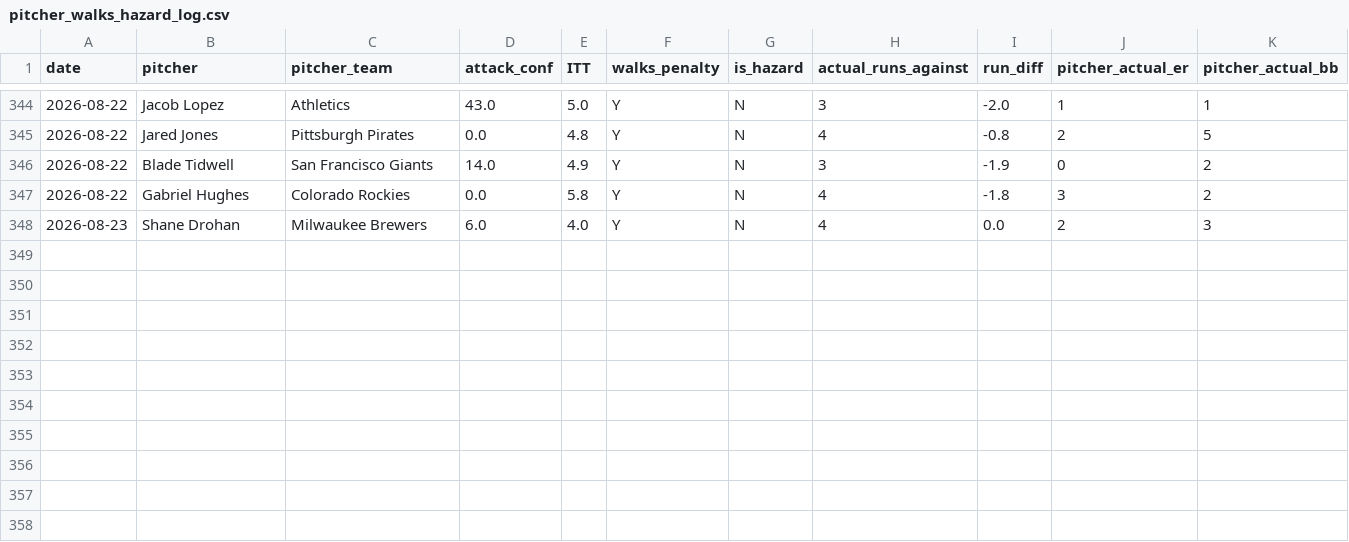
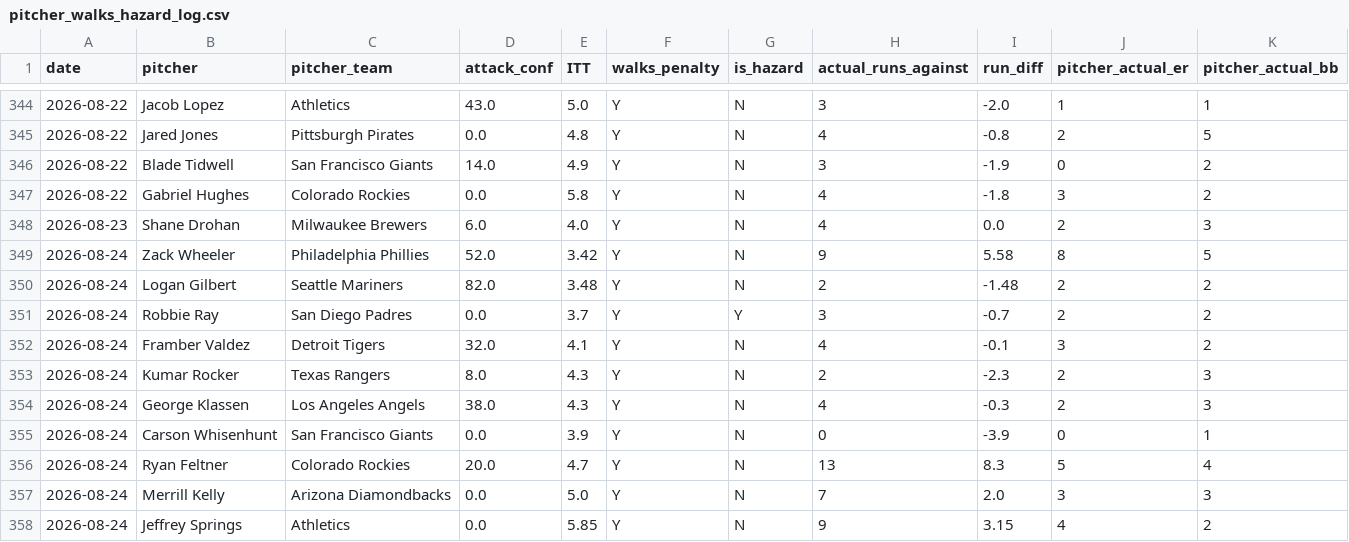
Before and after one commit to kklosowiak/MlbDFS, a CSV file: scratch/passive_tracker/signals/pitcher_walks_hazard_log.csv, drawn as a sheet; only a part is shown, gaps mark what is left out; the diff names each change by its address in the sheet, - before the commit and + after, or states it on an @@ line.

```diff
--- a/scratch/passive_tracker/signals/pitcher_walks_hazard_log.csv
+++ b/scratch/passive_tracker/signals/pitcher_walks_hazard_log.csv
+row 349: 2026-08-24 | Zack Wheeler | Philadelphia Phillies | 52.0 | 3.42 | Y | N | 9 | 5.58 | 8 | 5
+row 350: 2026-08-24 | Logan Gilbert | Seattle Mariners | 82.0 | 3.48 | Y | N | 2 | -1.48 | 2 | 2
+row 351: 2026-08-24 | Robbie Ray | San Diego Padres | 0.0 | 3.7 | Y | Y | 3 | -0.7 | 2 | 2
+row 352: 2026-08-24 | Framber Valdez | Detroit Tigers | 32.0 | 4.1 | Y | N | 4 | -0.1 | 3 | 2
+row 353: 2026-08-24 | Kumar Rocker | Texas Rangers | 8.0 | 4.3 | Y | N | 2 | -2.3 | 2 | 3
+row 354: 2026-08-24 | George Klassen | Los Angeles Angels | 38.0 | 4.3 | Y | N | 4 | -0.3 | 2 | 3
+row 355: 2026-08-24 | Carson Whisenhunt | San Francisco Giants | 0.0 | 3.9 | Y | N | 0 | -3.9 | 0 | 1
+row 356: 2026-08-24 | Ryan Feltner | Colorado Rockies | 20.0 | 4.7 | Y | N | 13 | 8.3 | 5 | 4
+row 357: 2026-08-24 | Merrill Kelly | Arizona Diamondbacks | 0.0 | 5.0 | Y | N | 7 | 2.0 | 3 | 3
+row 358: 2026-08-24 | Jeffrey Springs | Athletics | 0.0 | 5.85 | Y | N | 9 | 3.15 | 4 | 2
```
Also changed, not shown: scratch/passive_tracker/signals/elite_platoon_log.csv, scratch/passive_tracker/signals/hot_msmi_log.csv, 14 other files.
